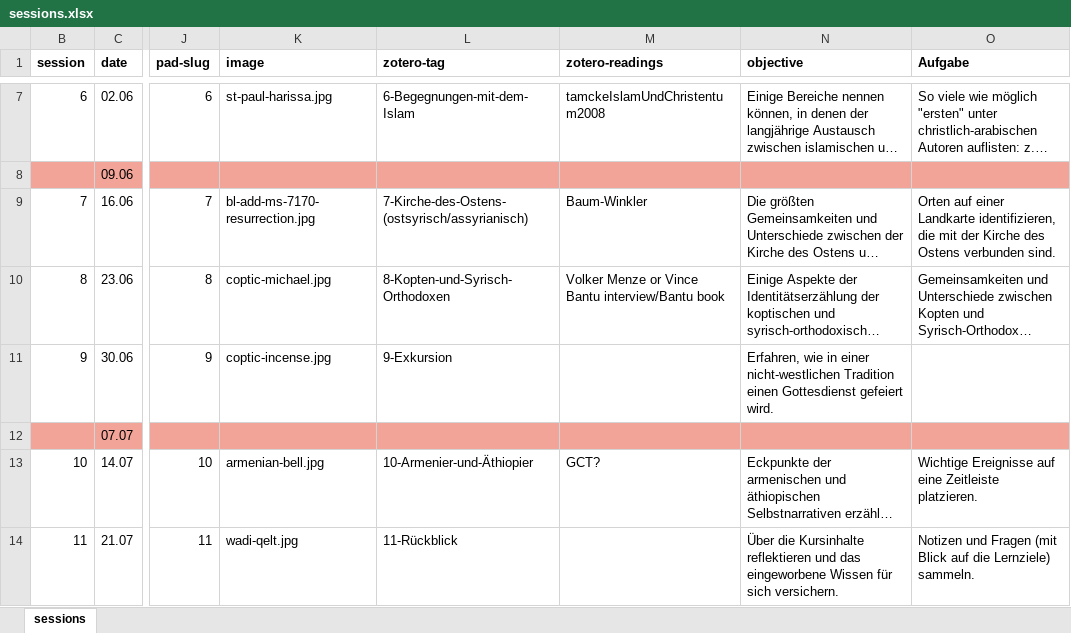
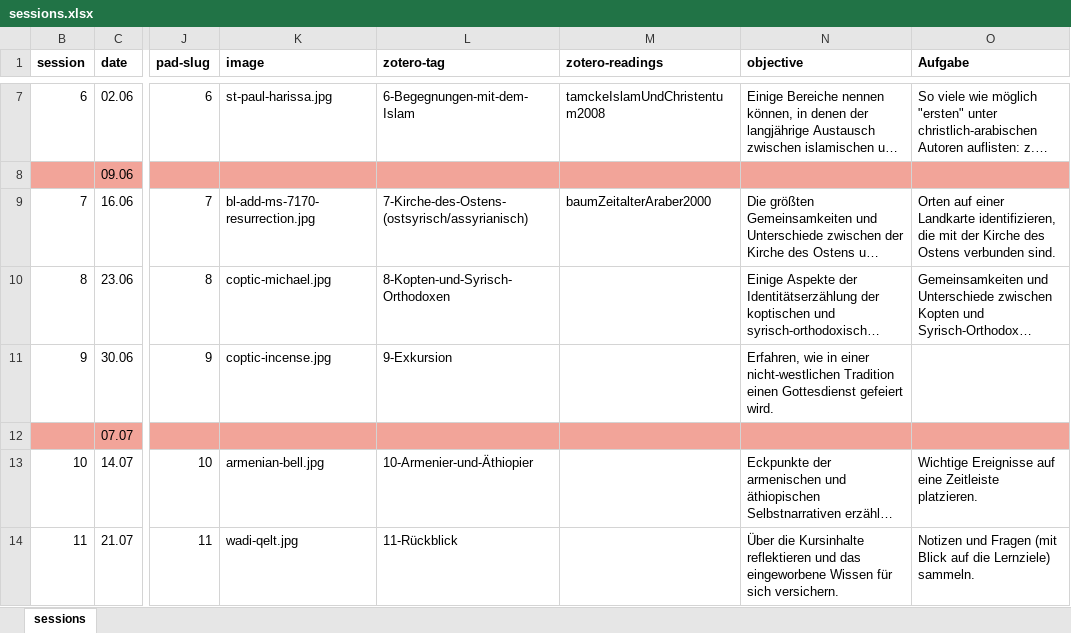
Before and after one commit to jirelations/25christentum, an Excel workbook: _data/sessions.xlsx, sheet sessions, drawn as a sheet; only a part is shown, gaps mark what is left out; long unchanged cells end in …; values as stored, in another font and other column widths than the file's, no borders; the diff names each change by its address in the sheet, - before the commit and + after, or states it on an @@ line.

Commit message:
Session 6

```diff
--- a/_data/sessions.xlsx (sheet sessions)
+++ b/_data/sessions.xlsx (sheet sessions)
-M9 (zotero-readings): Baum-Winkler
+M9 (zotero-readings): baumZeitalterAraber2000
-M10 (zotero-readings): Volker Menze or Vince Bantu interview/Bantu book
+M10 (zotero-readings): (empty)
-M13 (zotero-readings): GCT?
+M13 (zotero-readings): (empty)
```
Also changed, not shown: 10 other files.
